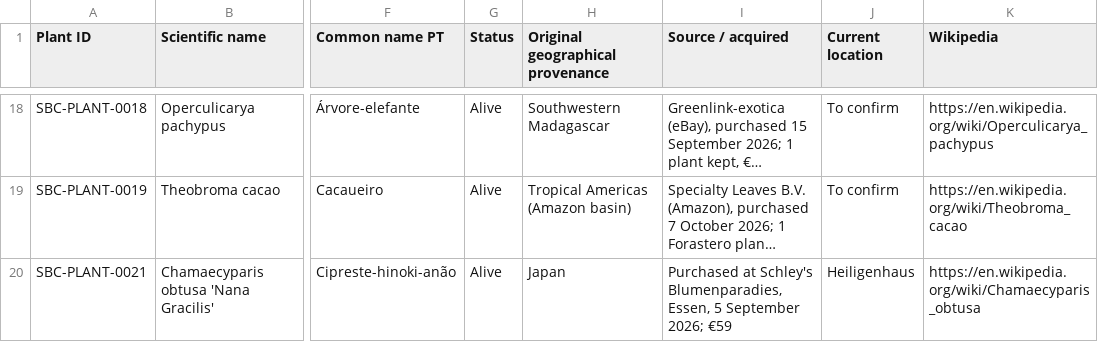
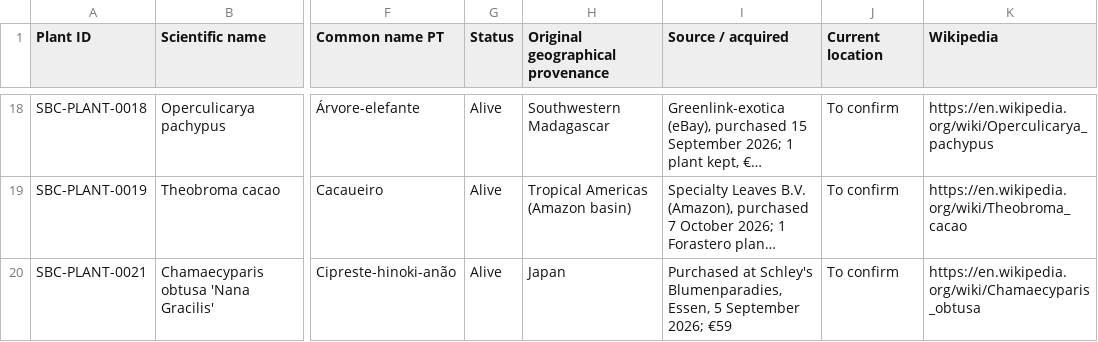
Before and after one commit to Driftwoodye/Driftwood-Garden, a CSV file: plants.csv, drawn as a sheet; only a part is shown, gaps mark what is left out; long unchanged cells end in …; the diff names each change by its address in the sheet, - before the commit and + after, or states it on an @@ line.

```diff
--- a/plants.csv
+++ b/plants.csv
-J20 (Current location): Heiligenhaus
+J20 (Current location): To confirm
```
